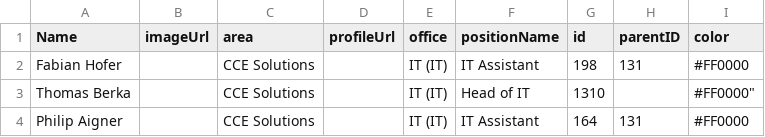
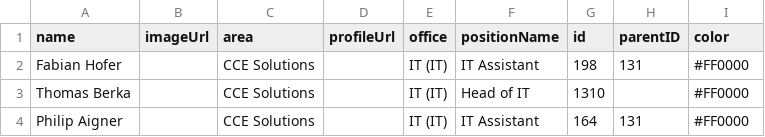
Before and after one commit to cceITDev/Organigramm, a CSV file: testQuery1.csv, drawn as a sheet; the diff names each change by its address in the sheet, - before the commit and + after, or states it on an @@ line.

Commit message:
Update testQuery1.csv

```diff
--- a/testQuery1.csv
+++ b/testQuery1.csv
-A1: Name
+A1: name
-I3 (color): #FF0000"
+I3 (color): #FF0000
```
